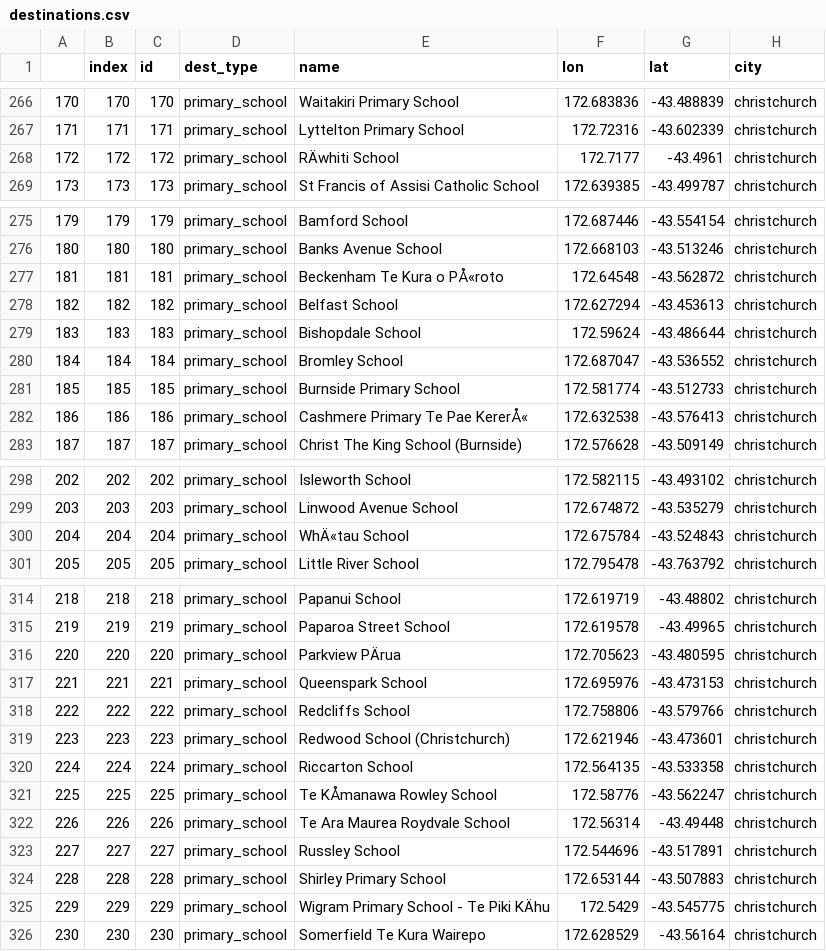
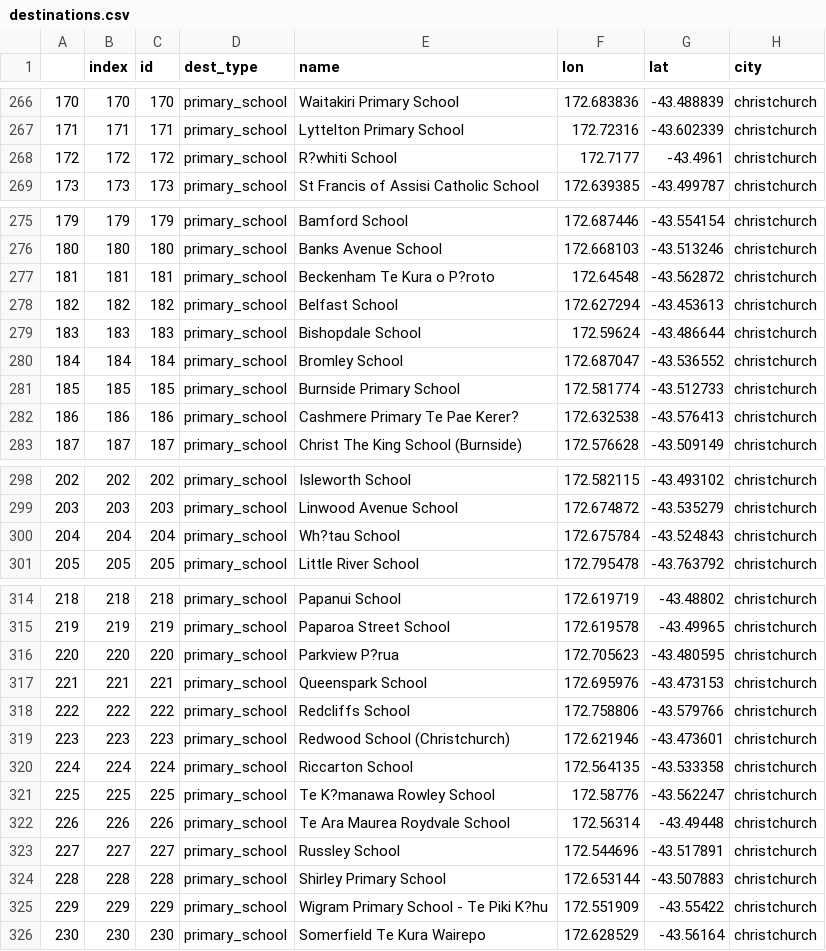
Before and after one commit to urutau-nz/dash-x-minute-city, a CSV file: data/destinations.csv, drawn as a sheet; only a part is shown, gaps mark what is left out; the diff names each change by its address in the sheet, - before the commit and + after, or states it on an @@ line.

Commit message:
updating schools

```diff
--- a/data/destinations.csv
+++ b/data/destinations.csv
-E268 (name): RÄwhiti School
+E268 (name): R?whiti School
-E277 (name): Beckenham Te Kura o PÅ«roto
+E277 (name): Beckenham Te Kura o P?roto
-E282 (name): Cashmere Primary Te Pae KererÅ«
+E282 (name): Cashmere Primary Te Pae Kerer?
-E300 (name): WhÄ«tau School
+E300 (name): Wh?tau School
-E316 (name): Parkview PÄrua
+E316 (name): Parkview P?rua
-E321 (name): Te KÅmanawa Rowley School
+E321 (name): Te K?manawa Rowley School
-E325 (name): Wigram Primary School - Te Piki KÄhu
+E325 (name): Wigram Primary School - Te Piki K?hu
-F325 (lon): 172.5429
+F325 (lon): 172.551909
-G325 (lat): -43.545775
+G325 (lat): -43.55422
```
Also changed, not shown: 1 other file.
